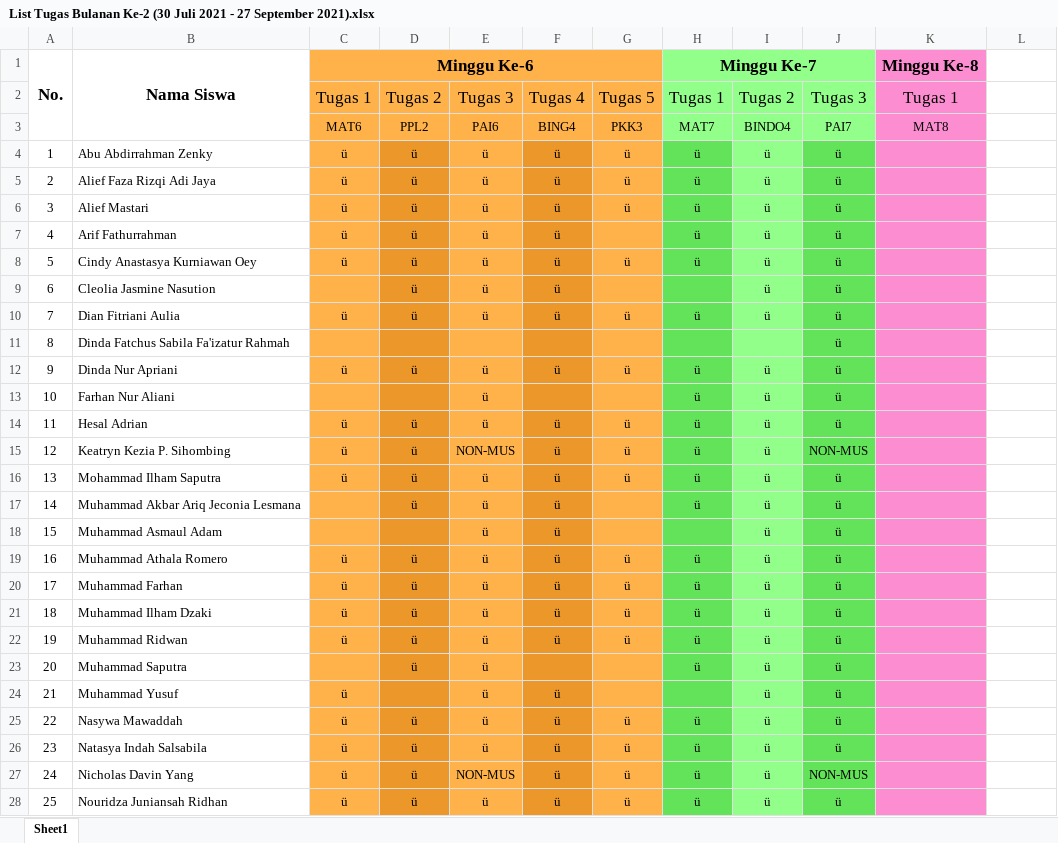
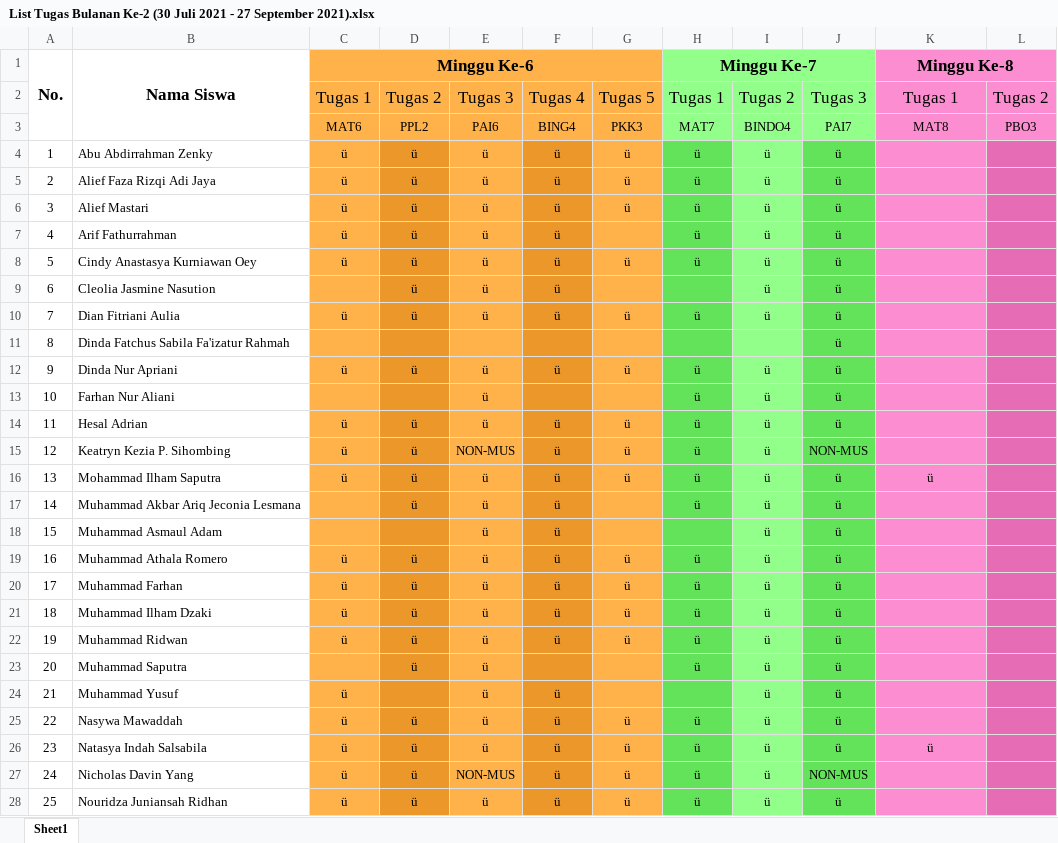
Before and after one commit to NotHydra/rpl-school-web-report, an Excel workbook: Excel/Bulanan/Excel/List Tugas Bulanan Ke-2 (30 Juli 2021 - 27 September 2021).xlsx, sheet Sheet1, drawn as a sheet; only a part is shown; values as stored, in another font and other column widths than the file's, no borders; the diff covers the shown part only; the diff names each change by its address in the sheet, - before the commit and + after, or states it on an @@ line.

```diff
--- a/Excel/Bulanan/Excel/List Tugas Bulanan Ke-2 (30 Juli 2021 - 27 September 2021).xlsx (sheet Sheet1)
+++ b/Excel/Bulanan/Excel/List Tugas Bulanan Ke-2 (30 Juli 2021 - 27 September 2021).xlsx (sheet Sheet1)
+K1:L1 merged
-L1:L3 fill: none
+L1:L3 fill: #FC8DD0
-L2: (empty)
+L2: Tugas 2
-L3: (empty)
+L3: PBO3
-L4:L28 fill: none
+L4:L28 fill: #E66CB5
-K16: (empty)
+K16: ü
-K26: (empty)
+K26: ü
```
Also changed, not shown: 4 edited cells and cell formats elsewhere in this sheet, Excel/Bulanan/Excel/List Tugas Bulanan Ke-1 (26 Juli 2021 - 29 Agustus 2021).xlsx, Excel/List Tugas Gabunggan.xlsx, 13 other files.
